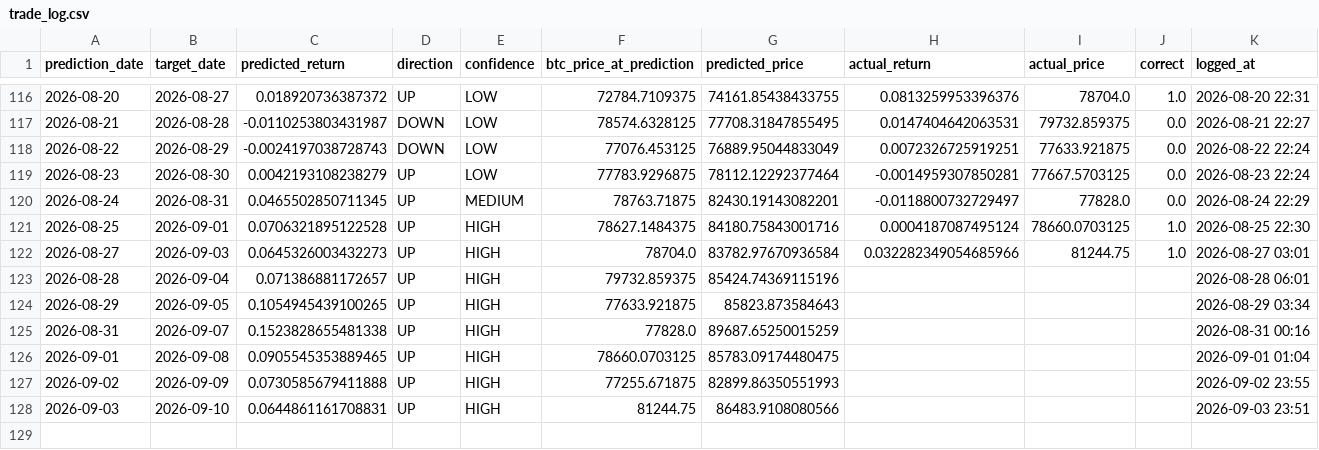
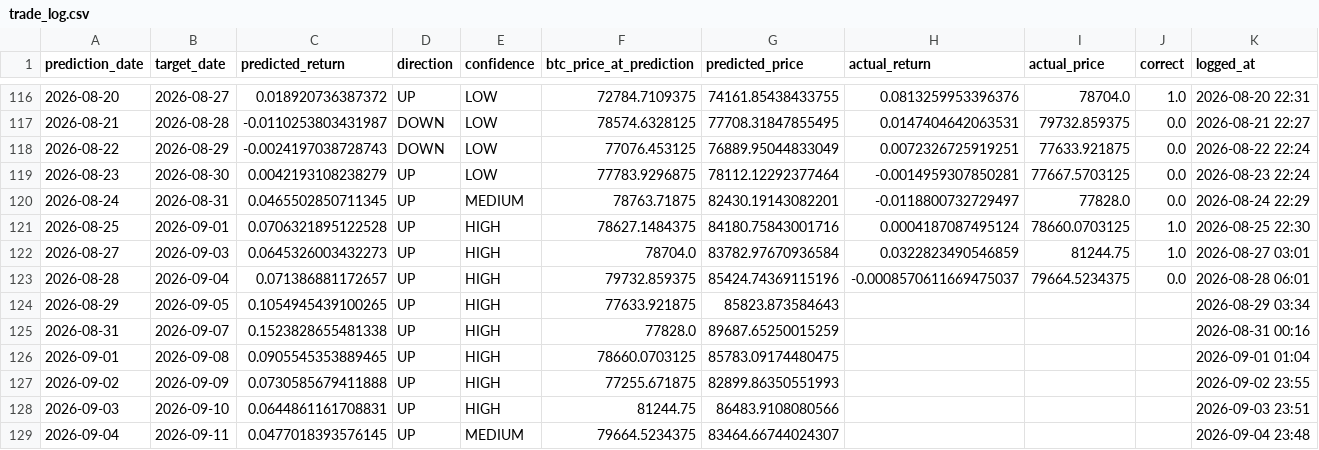
Before and after one commit to Marc-Seger/bitcoin-price-predictor-v2, a CSV file: app/data/trade_log.csv, drawn as a sheet; only a part is shown, gaps mark what is left out.

```diff
--- a/app/data/trade_log.csv
+++ b/app/data/trade_log.csv
@@ -121,4 +121,4 @@ prediction_date,target_date,predicted_return,direction,confidence,btc_price_at_p
 2026-08-25,2026-09-01,0.0706321895122528,UP,HIGH,78627.1484375,84180.75843001716,0.0004187087495124,78660.0703125,1.0,2026-08-25 22:30
-2026-08-27,2026-09-03,0.0645326003432273,UP,HIGH,78704.0,83782.97670936584,0.032282349054685966,81244.75,1.0,2026-08-27 03:01
-2026-08-28,2026-09-04,0.071386881172657,UP,HIGH,79732.859375,85424.74369115196,,,,2026-08-28 06:01
+2026-08-27,2026-09-03,0.0645326003432273,UP,HIGH,78704.0,83782.97670936584,0.0322823490546859,81244.75,1.0,2026-08-27 03:01
+2026-08-28,2026-09-04,0.071386881172657,UP,HIGH,79732.859375,85424.74369115196,-0.0008570611669475037,79664.5234375,0.0,2026-08-28 06:01
 2026-08-29,2026-09-05,0.1054945439100265,UP,HIGH,77633.921875,85823.873584643,,,,2026-08-29 03:34
@@ -128 +128,2 @@ prediction_date,target_date,predicted_return,direction,confidence,btc_price_at_p
 2026-09-03,2026-09-10,0.0644861161708831,UP,HIGH,81244.75,86483.9108080566,,,,2026-09-03 23:51
+2026-09-04,2026-09-11,0.0477018393576145,UP,MEDIUM,79664.5234375,83464.66744024307,,,,2026-09-04 23:48
```
Also changed, not shown: 1 other file.
